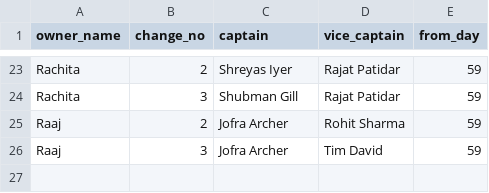
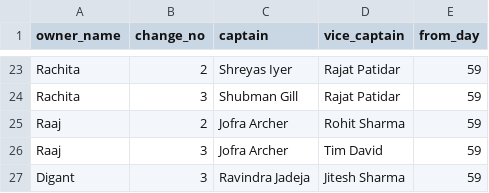
Before and after one commit to AsifCodeBank123/ipl_fe_group, a CSV file: data/captain_changes.csv, drawn as a sheet; only a part is shown, gaps mark what is left out; the diff names each change by its address in the sheet, - before the commit and + after, or states it on an @@ line.

Commit message:
digant vc changed

```diff
--- a/data/captain_changes.csv
+++ b/data/captain_changes.csv
+row 27: Digant | 3 | Ravindra Jadeja | Jitesh Sharma | 59
```
